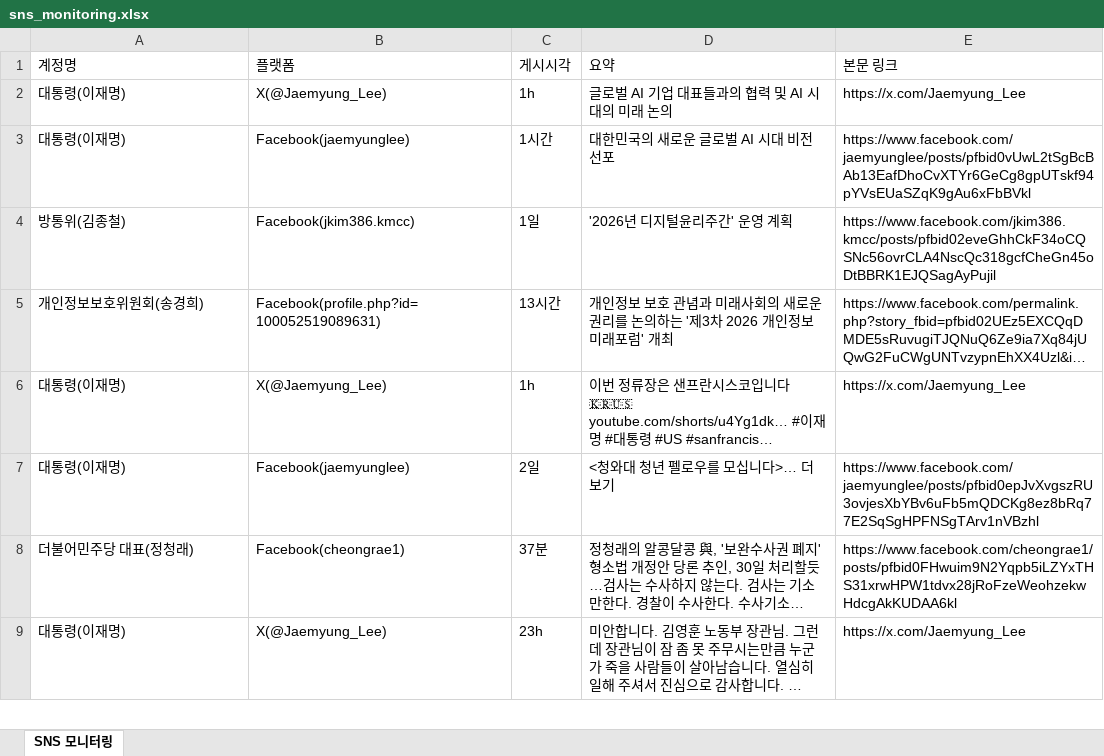
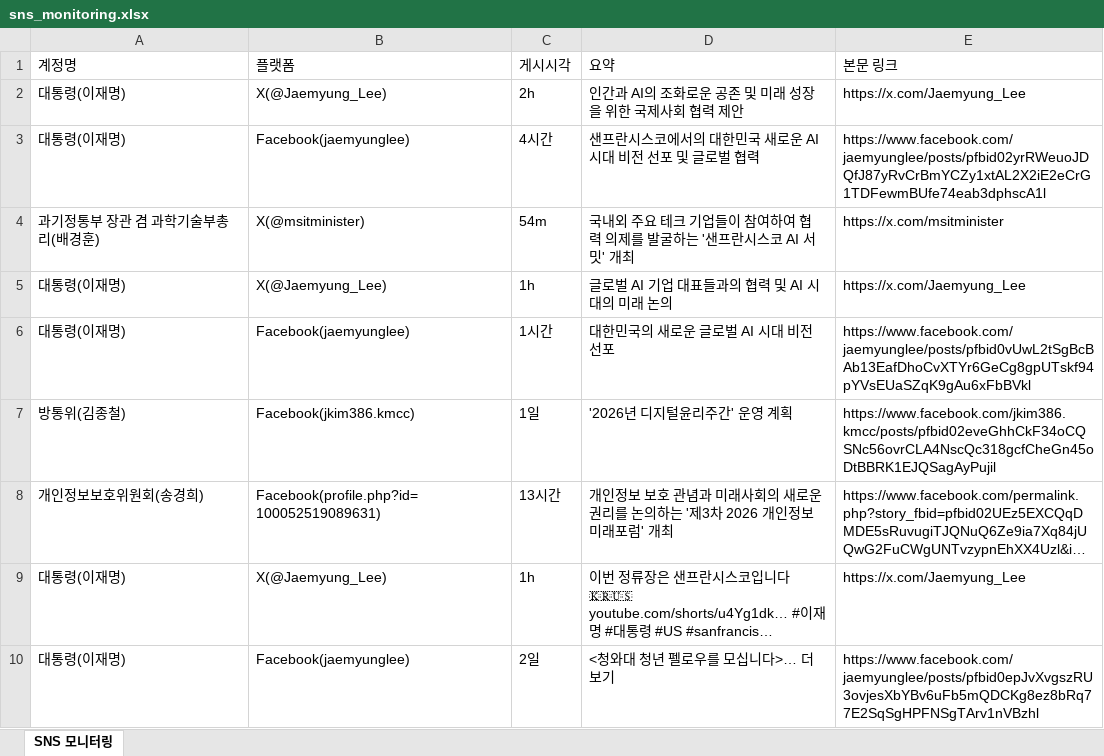
Before and after one commit to jihihi8214/sns_monitoring, an Excel workbook: data/sns_monitoring.xlsx, sheet SNS 모니터링, drawn as a sheet; only a part is shown; the shorter side is filled out with more unchanged rows; long unchanged cells end in …; values as stored, in another font and other column widths than the file's, no borders; the diff names each change by its address in the sheet, - before the commit and + after, or states it on an @@ line.

```diff
--- a/data/sns_monitoring.xlsx (sheet SNS 모니터링)
+++ b/data/sns_monitoring.xlsx (sheet SNS 모니터링)
+row 2: 대통령(이재명) | X(@Jaemyung_Lee) | 2h | 인간과 AI의 조화로운 공존 및 미래 성장을 위한 국제사회 협력 제안 | https://x.com/Jaemyung_Lee
+row 3: 대통령(이재명) | Facebook(jaemyunglee) | 4시간 | 샌프란시스코에서의 대한민국 새로운 AI 시대 비전 선포 및 글로벌 협력 | https://www.facebook.com/jaemyunglee/posts/pfbid02yrRWeuoJDQfJ87yRvCrBmYCZy1xtAL2X2iE2eCrG1TDFewmBUfe74eab3dphscA1l
+row 4: 과기정통부 장관 겸 과학기술부총리(배경훈) | X(@msitminister) | 54m | 국내외 주요 테크 기업들이 참여하여 협력 의제를 발굴하는 '샌프란시스코 AI 서밋' 개최 | https://x.com/msitminister
```
Also changed, not shown: 4 other files.
